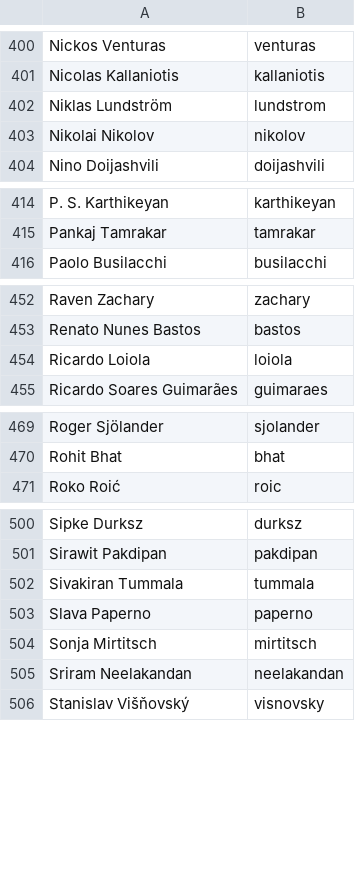
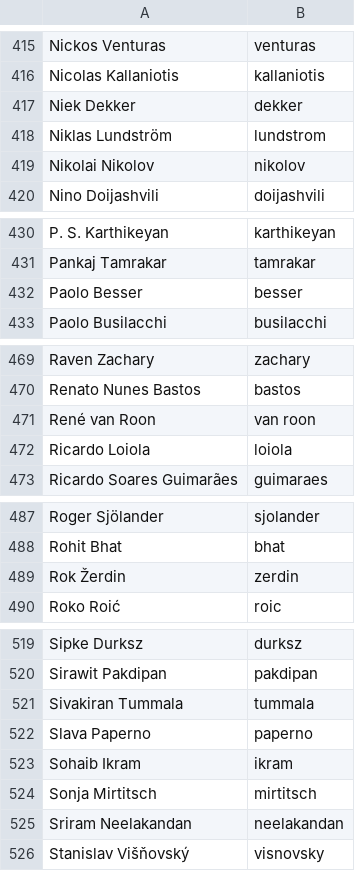
Before and after one commit to twse/random-stuff, a CSV file: names.csv, drawn as a sheet; only a part is shown, gaps mark what is left out; the diff covers the shown part only; the diff names each change by its address in the sheet, - before the commit and + after, or states it on an @@ line.

```diff
--- a/names.csv
+++ b/names.csv
+row 417: Niek Dekker | dekker
+row 432: Paolo Besser | besser
+row 471: René van Roon | van roon
+row 489: Rok Žerdin | zerdin
+row 523: Sohaib Ikram | ikram
```
Also changed, not shown: 16 added rows and 1 edited cell elsewhere in this file.
